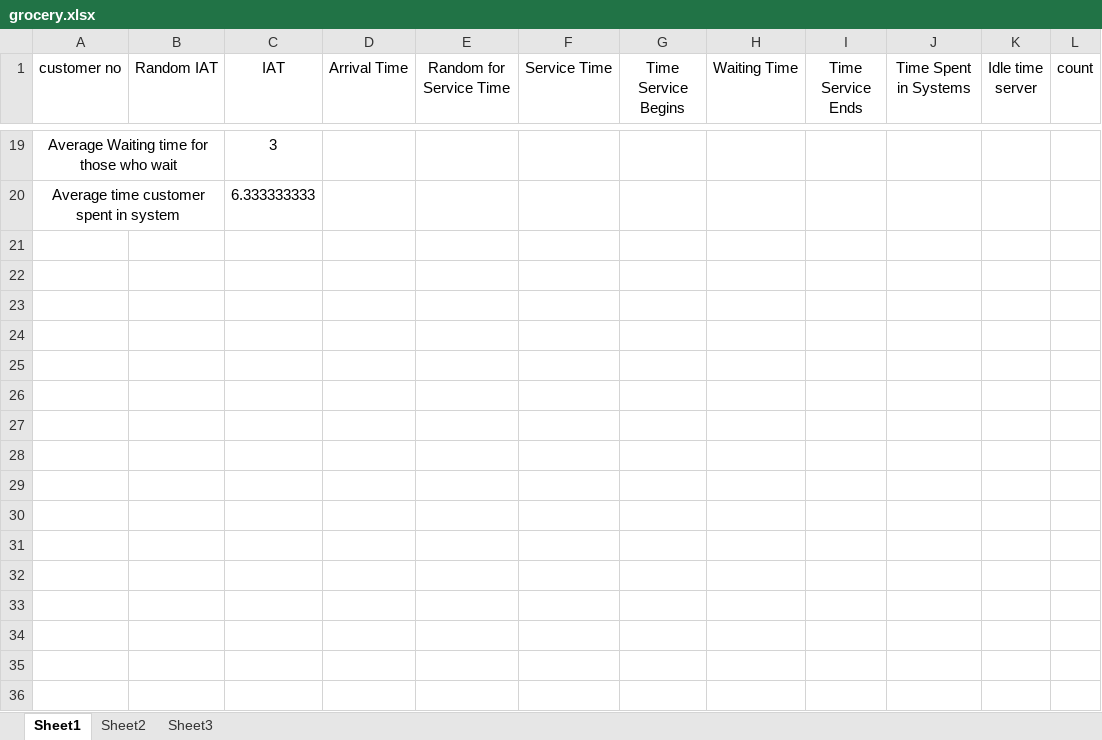
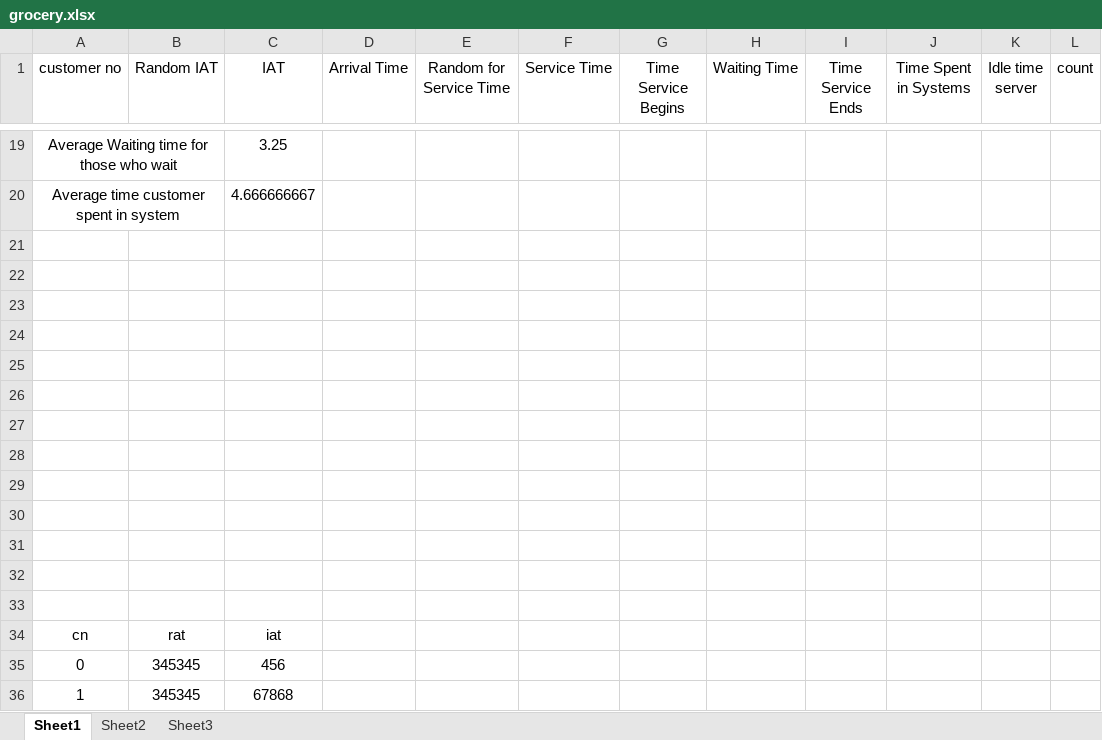
Before and after one commit to kaiumuddin/fall-2022, an Excel workbook: Simulation_Lab/mid_lab_1/grocery.xlsx, sheet Sheet1, drawn as a sheet; only a part is shown, gaps mark what is left out; values as stored, in another font and other column widths than the file's, no borders; the diff covers the shown part only; the diff names each change by its address in the sheet, - before the commit and + after, or states it on an @@ line.

```diff
--- a/Simulation_Lab/mid_lab_1/grocery.xlsx (sheet Sheet1)
+++ b/Simulation_Lab/mid_lab_1/grocery.xlsx (sheet Sheet1)
-C19 (IAT): 3
+C19 (IAT): 3.25
-C20 (IAT): 6.333333333
+C20 (IAT): 4.666666667
+row 21: (empty)
+row 22: (empty)
+row 23: (empty)
+row 24: (empty)
+row 25: (empty)
+row 26: (empty)
+row 27: (empty)
+row 28: (empty)
+row 29: (empty)
+row 30: (empty)
+row 31: (empty)
+row 32: (empty)
+row 33: (empty)
+row 34: cn | rat | iat
+row 35: 0 | 345345 | 456
+row 36: 1 | 345345 | 67868
```
Also changed, not shown: 4 added rows, 4 removed rows and 24 edited cells elsewhere in this sheet, 5 other files.
